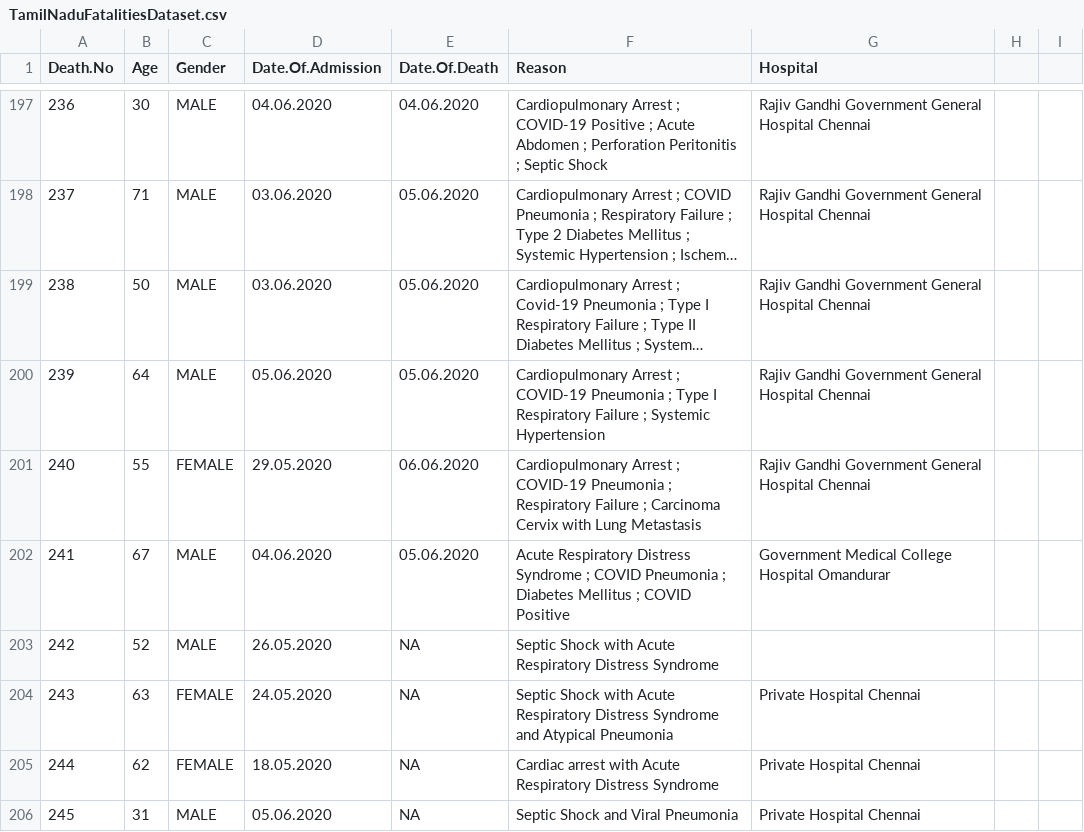
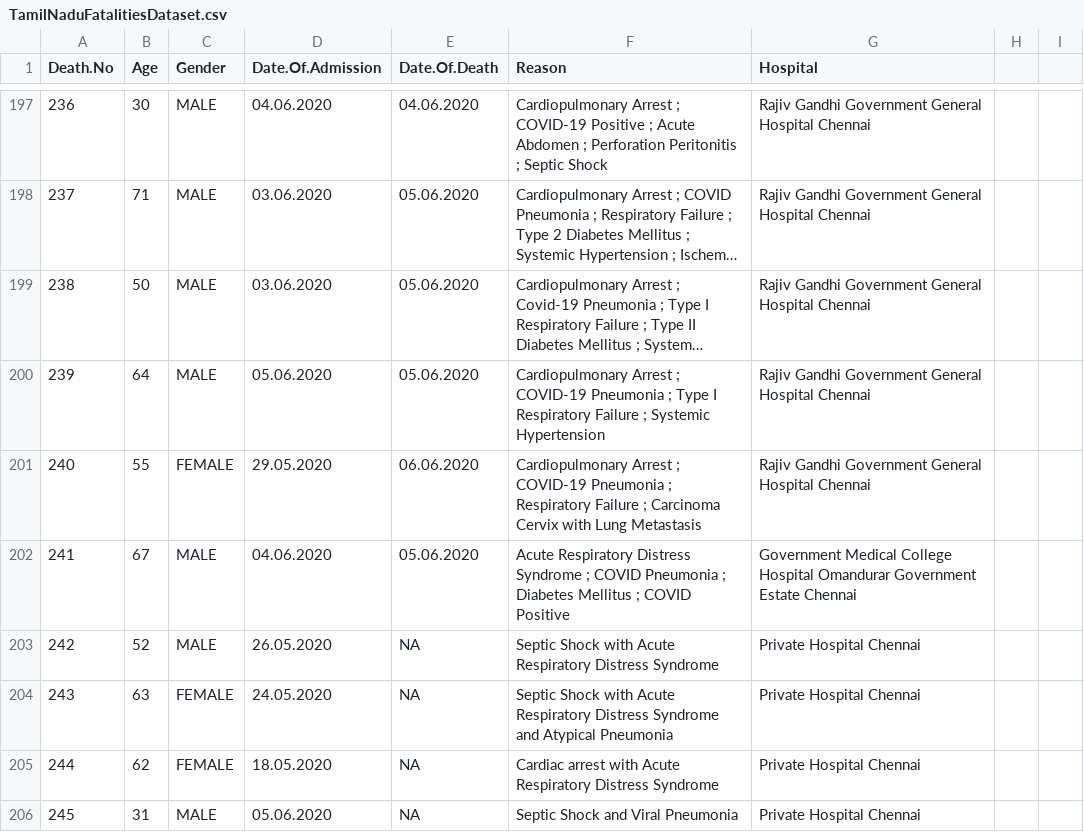
Before and after one commit to medeepak/TamilNaduCovidData, a CSV file: TamilNaduFatalitiesDataset.csv, drawn as a sheet; only a part is shown, gaps mark what is left out; long unchanged cells end in …; the diff covers the shown part only; the diff names each change by its address in the sheet, - before the commit and + after, or states it on an @@ line.

```diff
--- a/TamilNaduFatalitiesDataset.csv
+++ b/TamilNaduFatalitiesDataset.csv
-G202 (Hospital): …Hospital Omandurar
+G202 (Hospital): …Hospital Omandurar Government Estate Chennai
-G203 (Hospital): (empty)
+G203 (Hospital): Private Hospital Chennai
```
Also changed, not shown: 54 edited cells elsewhere in this file.
